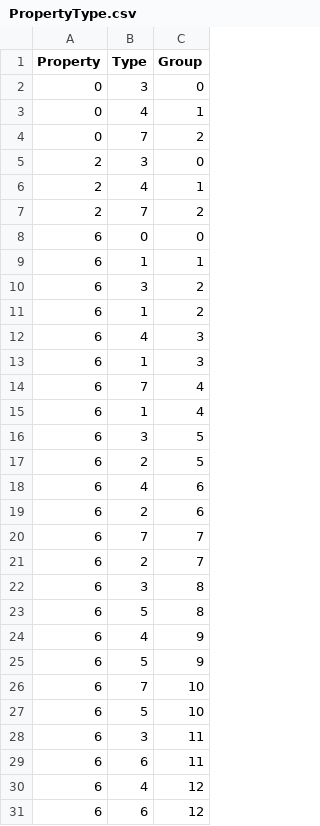
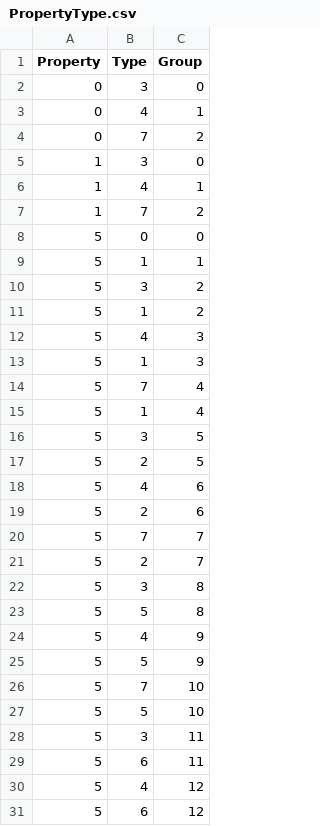
Before and after one commit to prrvchr/vCardOOo, a CSV file: vCardOOo/hsqldb/PropertyType.csv, drawn as a sheet; only a part is shown; the diff covers the shown part only.

```diff
--- a/vCardOOo/hsqldb/PropertyType.csv
+++ b/vCardOOo/hsqldb/PropertyType.csv
@@ -4,28 +4,28 @@ Property|Type|Group
 0|7|2
-2|3|0
-2|4|1
-2|7|2
-6|0|0
-6|1|1
-6|3|2
-6|1|2
-6|4|3
-6|1|3
-6|7|4
-6|1|4
-6|3|5
-6|2|5
-6|4|6
-6|2|6
-6|7|7
-6|2|7
-6|3|8
-6|5|8
-6|4|9
-6|5|9
-6|7|10
-6|5|10
-6|3|11
-6|6|11
-6|4|12
-6|6|12
+1|3|0
+1|4|1
+1|7|2
+5|0|0
+5|1|1
+5|3|2
+5|1|2
+5|4|3
+5|1|3
+5|7|4
+5|1|4
+5|3|5
+5|2|5
+5|4|6
+5|2|6
+5|7|7
+5|2|7
+5|3|8
+5|5|8
+5|4|9
+5|5|9
+5|7|10
+5|5|10
+5|3|11
+5|6|11
+5|4|12
+5|6|12
```
Also changed, not shown: 2 edited cells elsewhere in this file, vCardOOo/hsqldb/Properties.csv, vCardOOo/hsqldb/PropertyParameter.csv, 6 other files.
